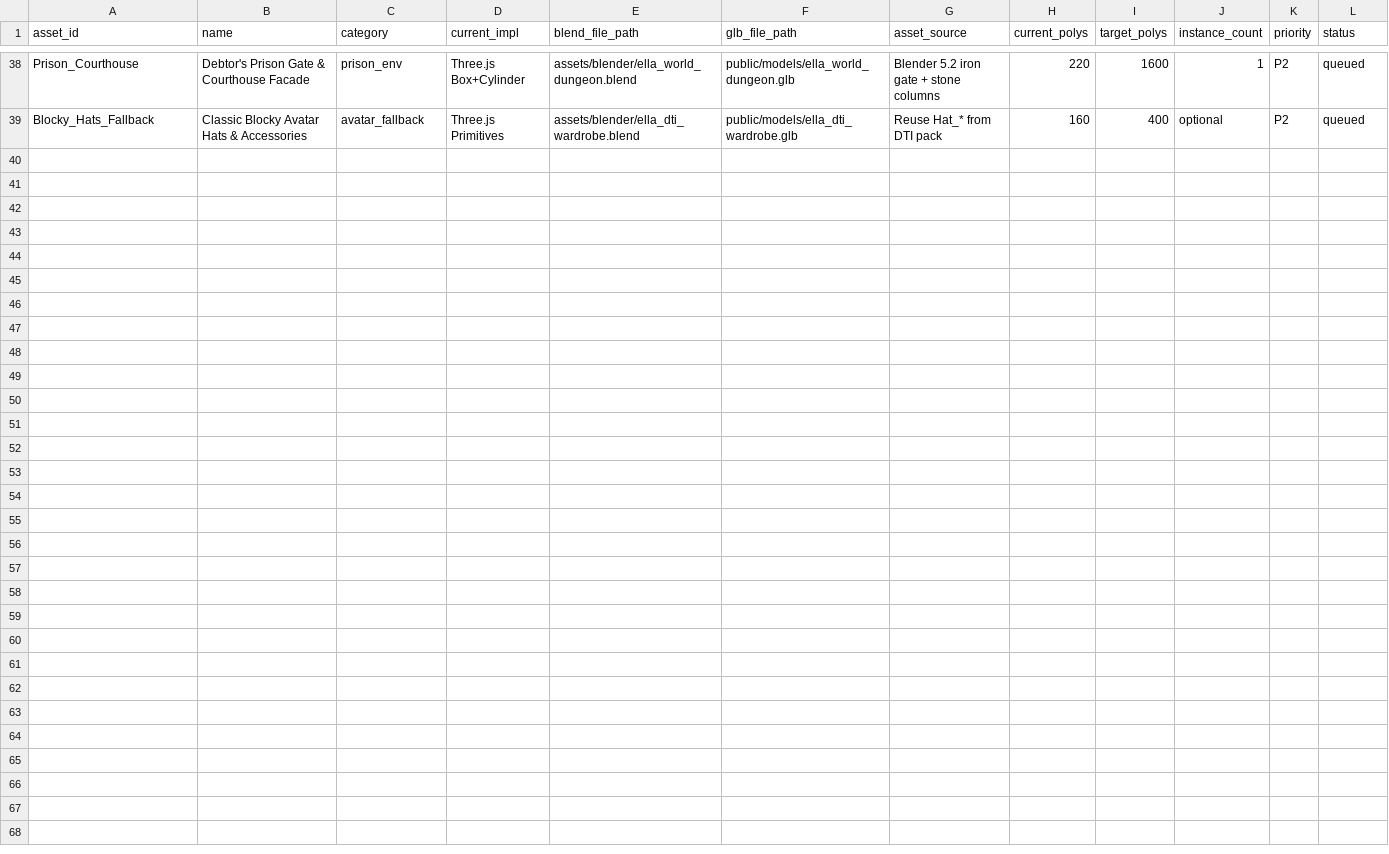
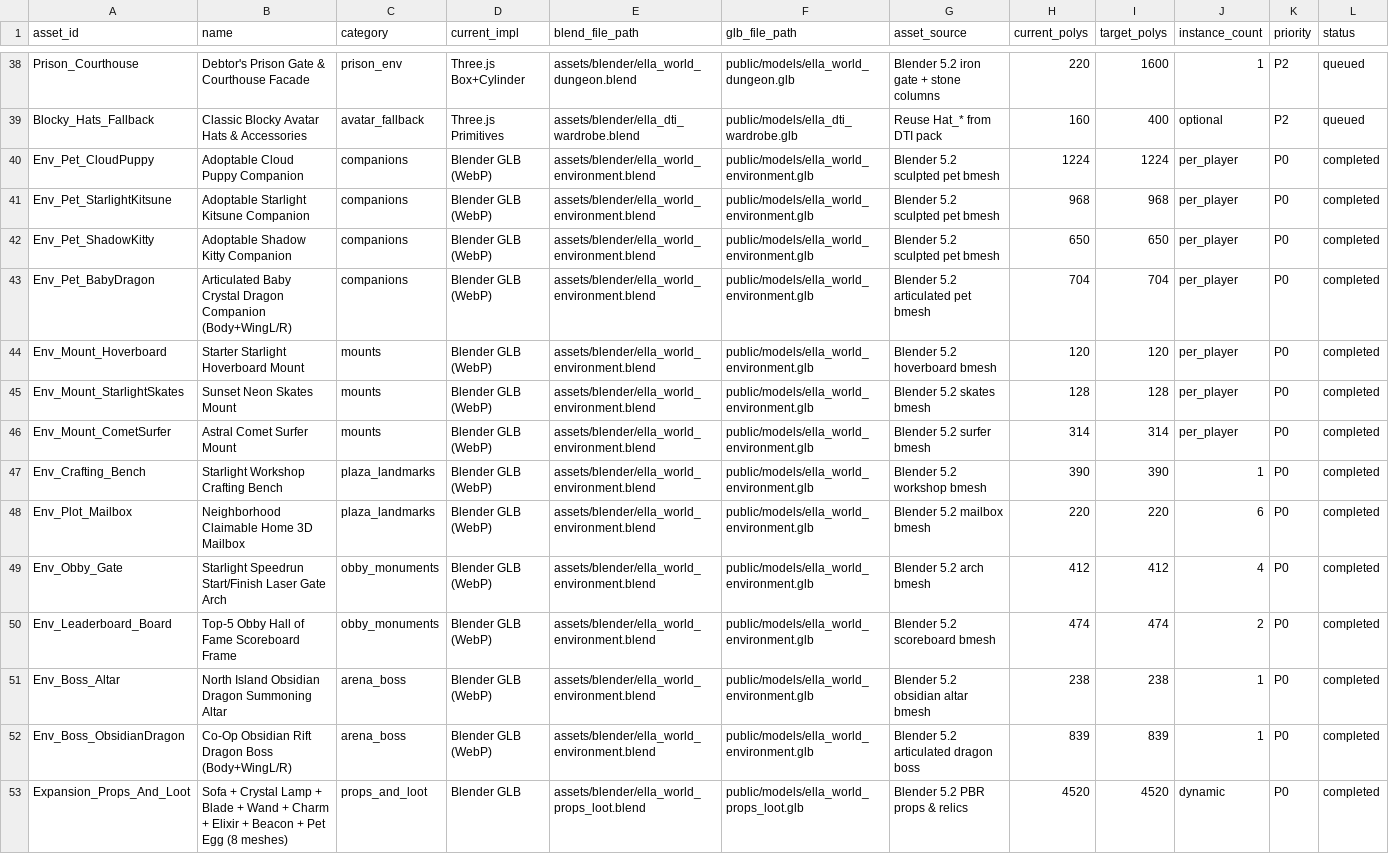
Before and after one commit to rbaindourov/ella-world, a CSV file: docs/blender_asset_inventory.csv, drawn as a sheet; only a part is shown, gaps mark what is left out; the diff names each change by its address in the sheet, - before the commit and + after, or states it on an @@ line.

Commit message:
feat(expansion): ship 6-feature expansion pack, blender 5.2 glb assets, and solidstate build offload
- Add adoptable 3D pets & Plaza hoverboards/skates with world-space trailing physics, starter kit, and Companion Egg hatching (/companions)
- Add 6 claimable neighborhood home plots (world_homes.json) with 3D nameplate mailboxes, co-builders, door locks, ringable WebAudio doorbell popovers, and interactive sofa/bed/toggleable lamps (/homes)
- Add Starlight Workshop 3D crafting bench & 7 gear/relic recipes including Crystal Blade, Starlight Wand, Aegis Heart Charm, Starlight Elixir, Rift Beacon, Aurora Crystal Lamp, and Pet Egg (/craft)
- Add timed Start Fashion Show! mode on DTI Runway with opt-in popover invites, 45s dress-up, 12s spotlight catwalk, AI Judges (<3 human voters), and 1st/2nd/3rd coin podium (/runway)
- Add Sky Obby & Pro Obby Gauntlet Start/Finish laser gates, hoverboard auto-dismount, and persistent Top-5 leaderboards (world_leaderboards.json, /obby)
- Add synchronized 12-minute Plaza sky/sunset/aurora-night cycle, Meteor Shower catchable Falling Stars (/sky), and Co-Op Obsidian Rift Dragon Boss with jump-over shockwave rings & personal loot (/arena/boss)
- Offload heavy Rust fmt/Clippy/test/release builds to solidstate (192.168.11.25) via scripts/remote_cargo_solidstate.sh and .cargo/config.toml

Conversation-ID: 2c1d3c82-a8f8-4994-89e6-5c23f3ed09f9
Agent: agents@darter

```diff
--- a/docs/blender_asset_inventory.csv
+++ b/docs/blender_asset_inventory.csv
+row 40: Env_Pet_CloudPuppy | Adoptable Cloud Puppy Companion | companions | Blender GLB (WebP) | assets/blender/ella_world_environment.blend | public/models/ella_world_environment.glb | Blender 5.2 sculpted pet bmesh | 1224 | 1224 | per_player | P0 | completed
+row 41: Env_Pet_StarlightKitsune | Adoptable Starlight Kitsune Companion | companions | Blender GLB (WebP) | assets/blender/ella_world_environment.blend | public/models/ella_world_environment.glb | Blender 5.2 sculpted pet bmesh | 968 | 968 | per_player | P0 | completed
+row 42: Env_Pet_ShadowKitty | Adoptable Shadow Kitty Companion | companions | Blender GLB (WebP) | assets/blender/ella_world_environment.blend | public/models/ella_world_environment.glb | Blender 5.2 sculpted pet bmesh | 650 | 650 | per_player | P0 | completed
+row 43: Env_Pet_BabyDragon | Articulated Baby Crystal Dragon Companion (Body+WingL/R) | companions | Blender GLB (WebP) | assets/blender/ella_world_environment.blend | public/models/ella_world_environment.glb | Blender 5.2 articulated pet bmesh | 704 | 704 | per_player | P0 | completed
+row 44: Env_Mount_Hoverboard | Starter Starlight Hoverboard Mount | mounts | Blender GLB (WebP) | assets/blender/ella_world_environment.blend | public/models/ella_world_environment.glb | Blender 5.2 hoverboard bmesh | 120 | 120 | per_player | P0 | completed
+row 45: Env_Mount_StarlightSkates | Sunset Neon Skates Mount | mounts | Blender GLB (WebP) | assets/blender/ella_world_environment.blend | public/models/ella_world_environment.glb | Blender 5.2 skates bmesh | 128 | 128 | per_player | P0 | completed
+row 46: Env_Mount_CometSurfer | Astral Comet Surfer Mount | mounts | Blender GLB (WebP) | assets/blender/ella_world_environment.blend | public/models/ella_world_environment.glb | Blender 5.2 surfer bmesh | 314 | 314 | per_player | P0 | completed
+row 47: Env_Crafting_Bench | Starlight Workshop Crafting Bench | plaza_landmarks | Blender GLB (WebP) | assets/blender/ella_world_environment.blend | public/models/ella_world_environment.glb | Blender 5.2 workshop bmesh | 390 | 390 | 1 | P0 | completed
+row 48: Env_Plot_Mailbox | Neighborhood Claimable Home 3D Mailbox | plaza_landmarks | Blender GLB (WebP) | assets/blender/ella_world_environment.blend | public/models/ella_world_environment.glb | Blender 5.2 mailbox bmesh | 220 | 220 | 6 | P0 | completed
+row 49: Env_Obby_Gate | Starlight Speedrun Start/Finish Laser Gate Arch | obby_monuments | Blender GLB (WebP) | assets/blender/ella_world_environment.blend | public/models/ella_world_environment.glb | Blender 5.2 arch bmesh | 412 | 412 | 4 | P0 | completed
+row 50: Env_Leaderboard_Board | Top-5 Obby Hall of Fame Scoreboard Frame | obby_monuments | Blender GLB (WebP) | assets/blender/ella_world_environment.blend | public/models/ella_world_environment.glb | Blender 5.2 scoreboard bmesh | 474 | 474 | 2 | P0 | completed
+row 51: Env_Boss_Altar | North Island Obsidian Dragon Summoning Altar | arena_boss | Blender GLB (WebP) | assets/blender/ella_world_environment.blend | public/models/ella_world_environment.glb | Blender 5.2 obsidian altar bmesh | 238 | 238 | 1 | P0 | completed
+row 52: Env_Boss_ObsidianDragon | Co-Op Obsidian Rift Dragon Boss (Body+WingL/R) | arena_boss | Blender GLB (WebP) | assets/blender/ella_world_environment.blend | public/models/ella_world_environment.glb | Blender 5.2 articulated dragon boss | 839 | 839 | 1 | P0 | completed
+row 53: Expansion_Props_And_Loot | Sofa + Crystal Lamp + Blade + Wand + Charm + Elixir + Beacon + Pet Egg (8 meshes) | props_and_loot | Blender GLB | assets/blender/ella_world_props_loot.blend | public/models/ella_world_props_loot.glb | Blender 5.2 PBR props & relics | 4520 | 4520 | dynamic | P0 | completed
```
Also changed, not shown: 26 other files.
